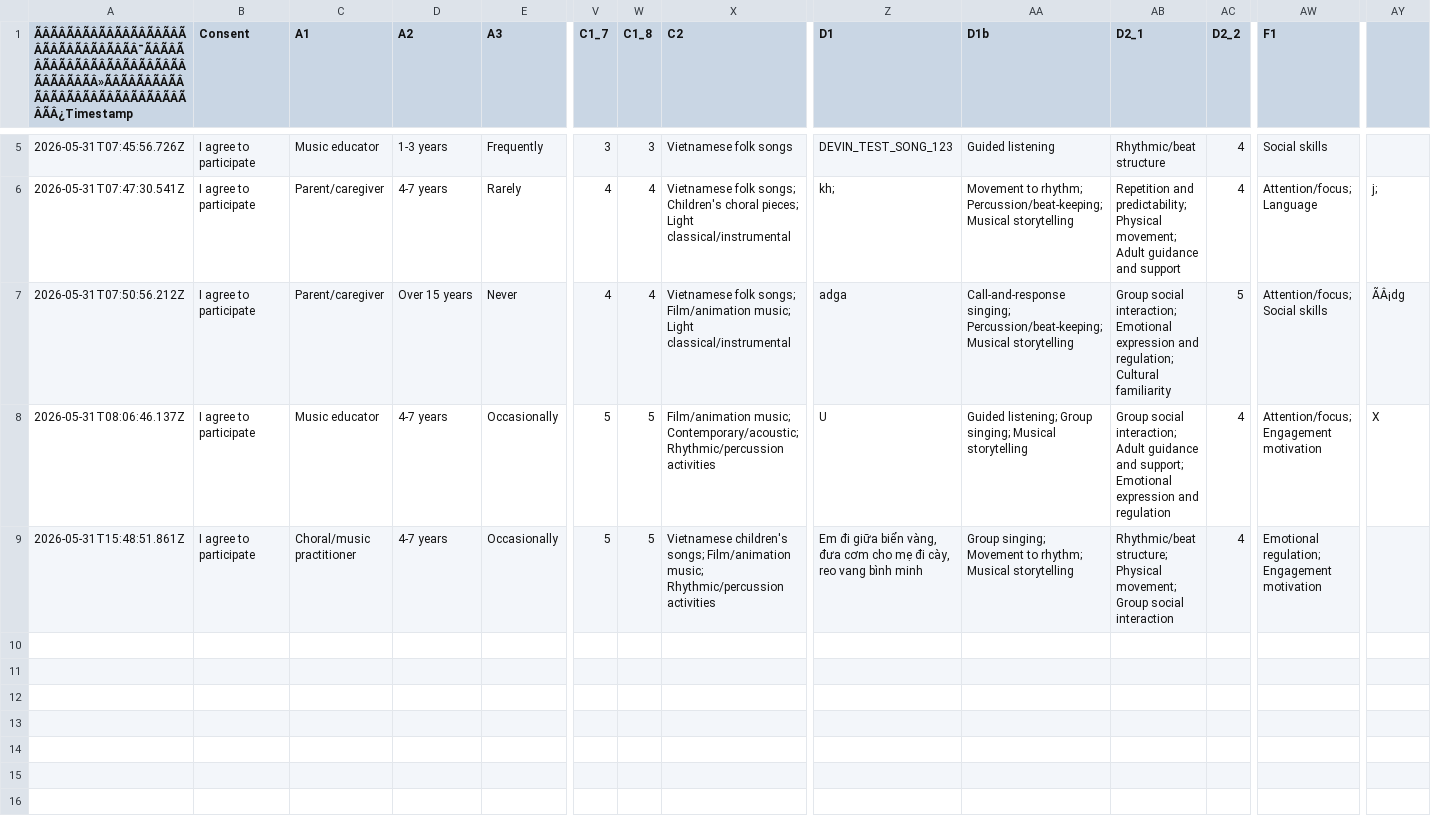
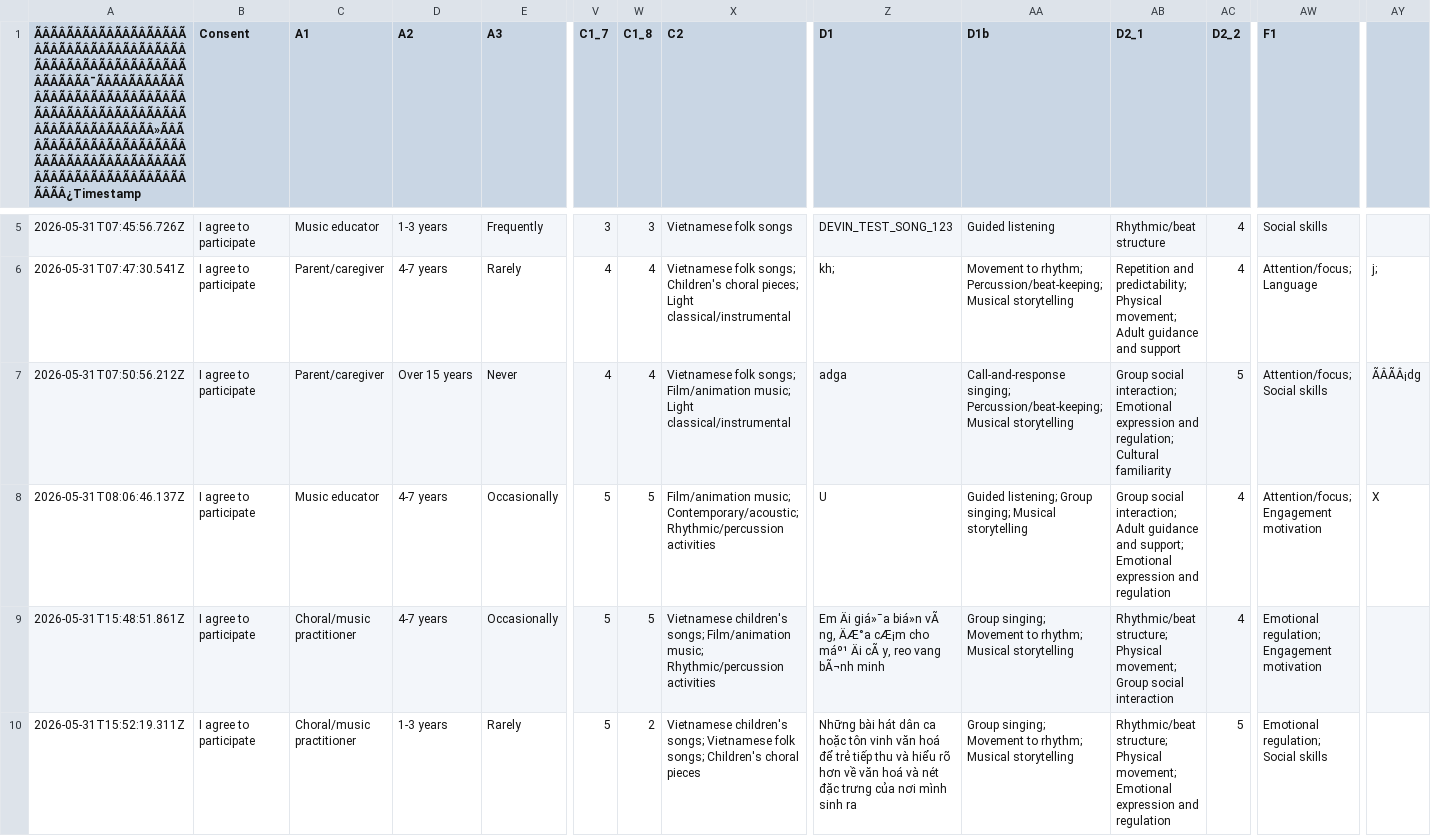
Before and after one commit to abt0y/metacognition_ece, a CSV file: HaFPES_Response_1780030780367.csv, drawn as a sheet; only a part is shown, gaps mark what is left out; rows hold the shown columns only; the diff names each change by its address in the sheet, - before the commit and + after, or states it on an @@ line.

Commit message:
Add survey response 2026-05-31T15:52:20.712Z

```diff
--- a/HaFPES_Response_1780030780367.csv
+++ b/HaFPES_Response_1780030780367.csv
-A1: ÃÂÃÂÃÂÃÂÃÂÃÂÃÂÃÂÃÂÃÂÃÂÃÂÃÂÃÂÃÂÃÂ¯ÃÂÃÂÃÂÃÂÃÂÃÂÃÂÃÂÃÂÃÂÃÂÃÂÃÂÃÂÃÂÃÂ»ÃÂÃÂÃÂÃÂÃÂÃÂÃÂÃÂÃÂÃÂÃÂÃÂÃÂÃÂÃÂÃÂ¿Timestamp
+A1: ÃÂÃÂÃÂÃÂÃÂÃÂÃÂÃÂÃÂÃÂÃÂÃÂÃÂÃÂÃÂÃÂÃÂÃÂÃÂÃÂÃÂÃÂÃÂÃÂÃÂÃÂÃÂÃÂÃÂÃÂÃÂÃÂ¯ÃÂÃÂÃÂÃÂÃÂÃÂÃÂÃÂÃÂÃÂÃÂÃÂÃÂÃÂÃÂÃÂÃÂÃÂÃÂÃÂÃÂÃÂÃÂÃÂÃÂÃÂÃÂÃÂÃÂÃÂÃÂÃÂ»ÃÂÃÂÃÂÃÂÃÂÃÂÃÂÃÂÃÂÃÂÃÂÃÂÃÂÃÂÃÂÃÂÃÂÃÂÃÂÃÂÃÂÃÂÃÂÃÂÃÂÃÂÃÂÃÂÃÂÃÂÃÂÃÂ¿Timestamp
-AY7: ÃÂ¡dg
+AY7: ÃÂÃÂ¡dg
-Z9 (D1): Em đi giữa biển vàng, đưa cơm cho mẹ đi cày, reo vang bình minh
+Z9 (D1): Em Äi giá»¯a biá»n vÃ ng, ÄÆ°a cÆ¡m cho máº¹ Äi cÃ y, reo vang bÃ¬nh minh
+row 10: 2026-05-31T15:52:19.311Z | I agree to participate | Choral/music practitioner | 1-3 years | Rarely | 5 | 2 | Vietnamese children's songs; Vietnamese folk songs; Children's choral pieces | Những bài hát dân ca hoặc tôn vinh văn hoá để trẻ tiếp thu và hiểu rõ hơn về văn hoá và nét đặc trưng của nơi mình sinh ra | Group singing; Movement to rhythm; Musical storytelling | Rhythmic/beat structure; Physical movement; Emotional expression and regulation | 5 | Emotional regulation; Social skills
```
